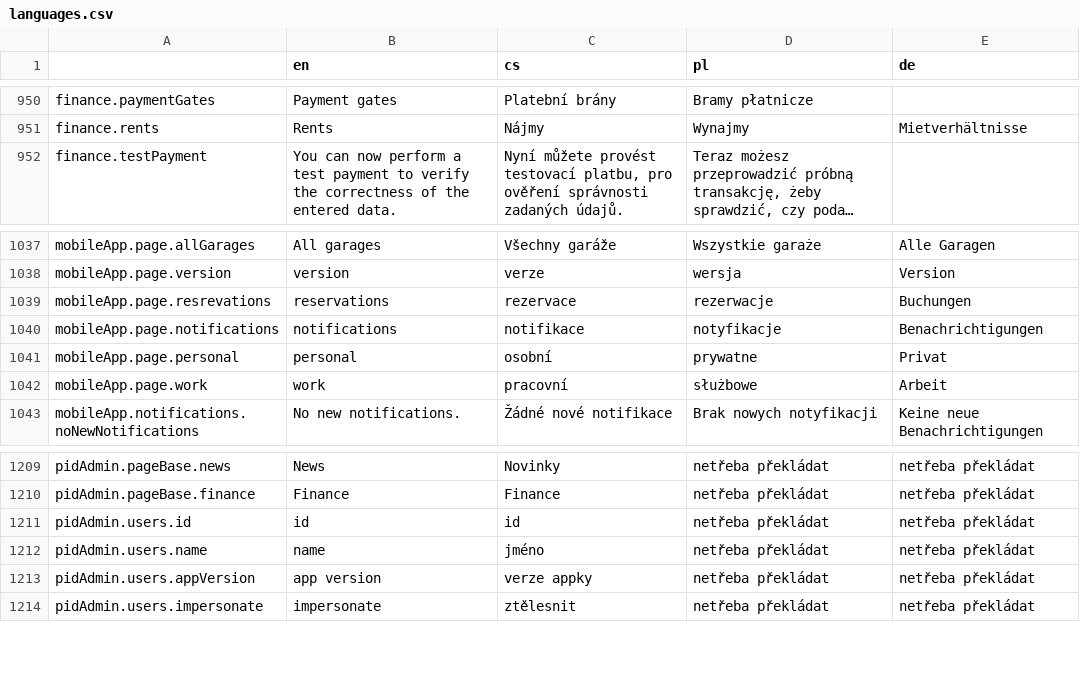
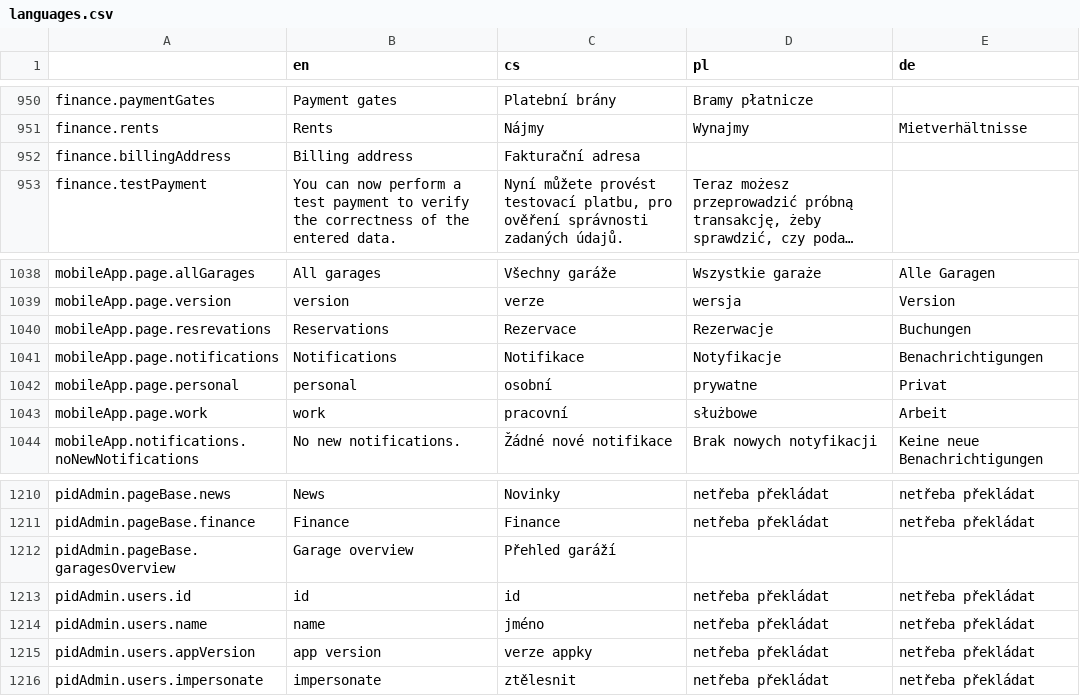
Before and after one commit to factorio-solutions/pid-desktop, a CSV file: app/_shared/locales/languages.csv, drawn as a sheet; only a part is shown, gaps mark what is left out; long unchanged cells end in …; addresses are those after the commit; the diff names each change by its address in the sheet, - before the commit and + after, or states it on an @@ line.

Commit message:
applied locales, bumped up version number

```diff
--- a/app/_shared/locales/languages.csv
+++ b/app/_shared/locales/languages.csv
+row 952: finance.billingAddress | Billing address | Fakturační adresa
-B1040 (en): reservations
+B1040 (en): Reservations
-C1040 (cs): rezervace
+C1040 (cs): Rezervace
-D1040 (pl): rezerwacje
+D1040 (pl): Rezerwacje
-B1041 (en): notifications
+B1041 (en): Notifications
-C1041 (cs): notifikace
+C1041 (cs): Notifikace
-D1041 (pl): notyfikacje
+D1041 (pl): Notyfikacje
+row 1212: pidAdmin.pageBase.garagesOverview | Garage overview | Přehled garáží
```
Also changed, not shown: 5 other files.
